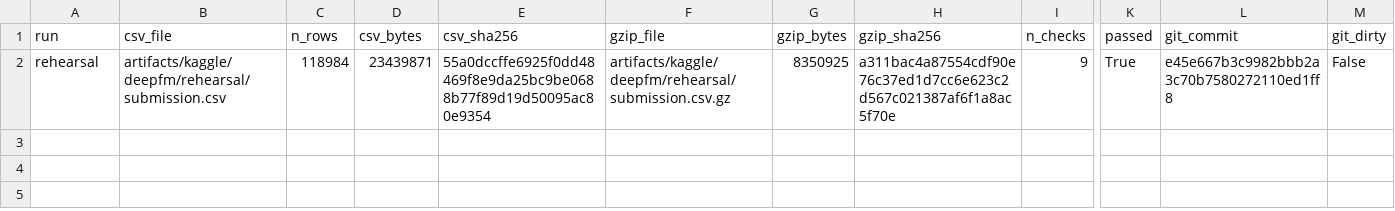
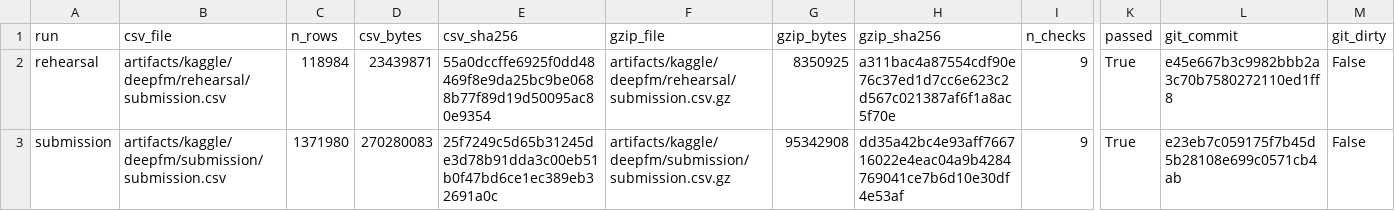
Before and after one commit to HaokunLiu-Vincent/hm-recsys, a CSV file: results/kaggle_deepfm_files.csv, drawn as a sheet; only a part is shown, gaps mark what is left out; rows hold the shown columns only; the diff names each change by its address in the sheet, - before the commit and + after, or states it on an @@ line.

```diff
--- a/results/kaggle_deepfm_files.csv
+++ b/results/kaggle_deepfm_files.csv
+row 3: submission | artifacts/kaggle/deepfm/submission/submission.csv | 1371980 | 270280083 | 25f7249c5d65b31245de3d78b91dda3c00eb51b0f47bd6ce1ec389eb32691a0c | artifacts/kaggle/deepfm/submission/submission.csv.gz | 95342908 | dd35a42bc4e93aff766716022e4eac04a9b4284769041ce7b6d10e30df4e53af | 9 | True | e23eb7c059175f7b45d5b28108e699c0571cb4ab | False
```
Also changed, not shown: results/kaggle_deepfm_label_access.csv, results/kaggle_deepfm_runs.csv.
